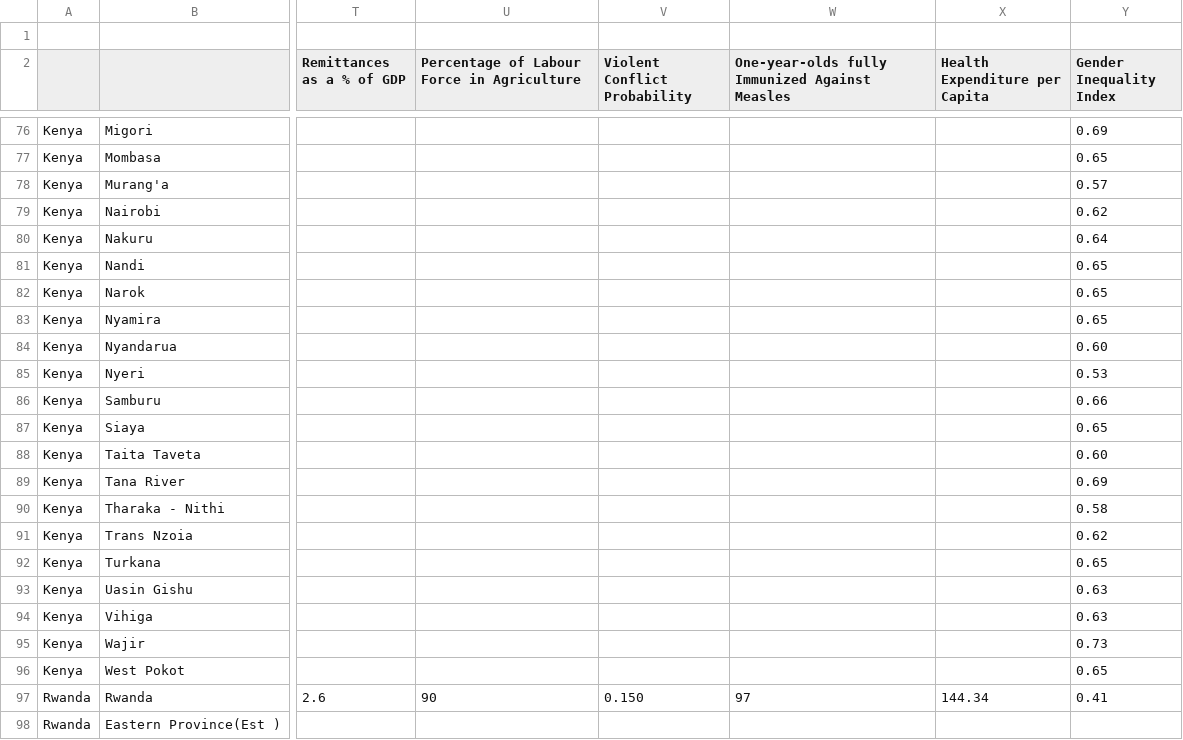
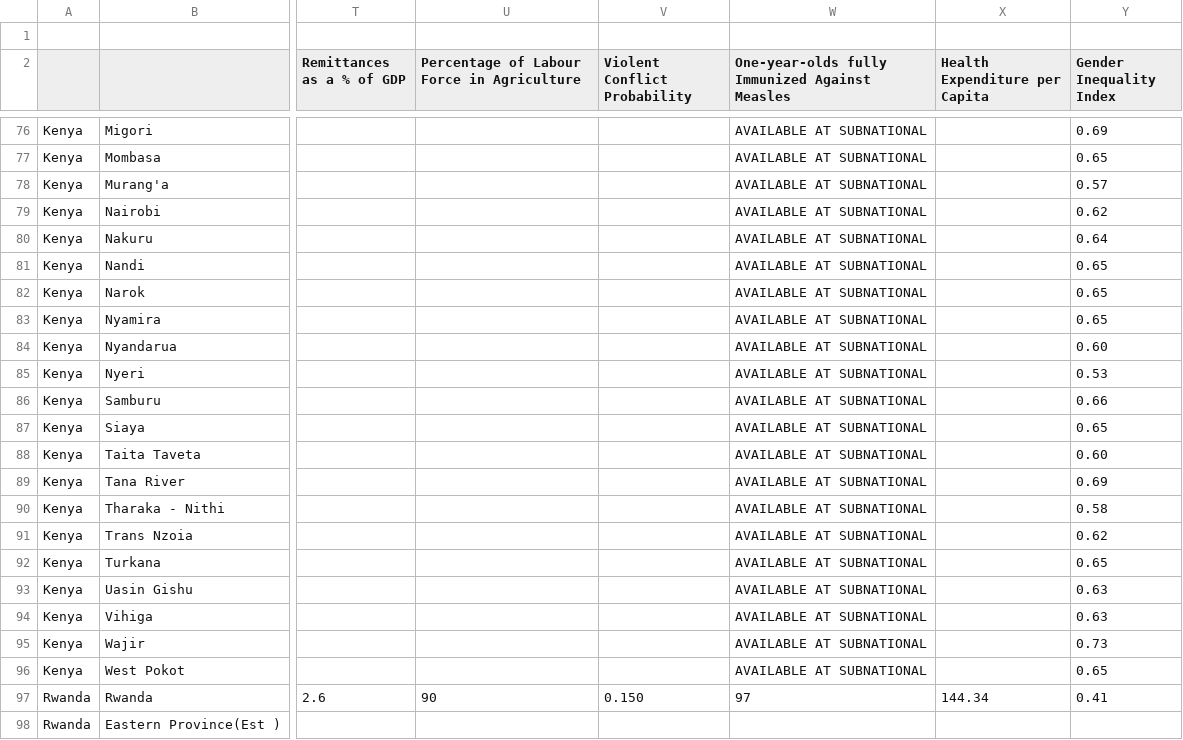
Before and after one commit to luiscape/hdxviz-eastafrica-data-heatmap, a CSV file: data/indicator_data.csv, drawn as a sheet; only a part is shown, gaps mark what is left out; the diff covers the shown part only; the diff names each change by its address in the sheet, - before the commit and + after, or states it on an @@ line.

```diff
--- a/data/indicator_data.csv
+++ b/data/indicator_data.csv
-W76:W96: (empty)
+W76:W96: AVAILABLE AT SUBNATIONAL
```
Also changed, not shown: 26 edited cells elsewhere in this file, data/indicator_data_indicator_assessment.csv, 4 other files.
